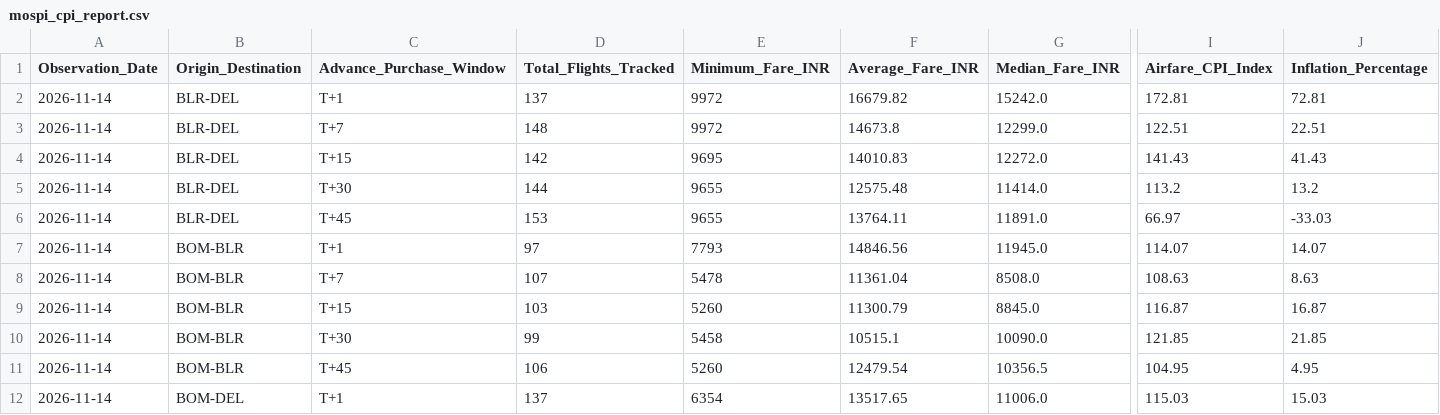
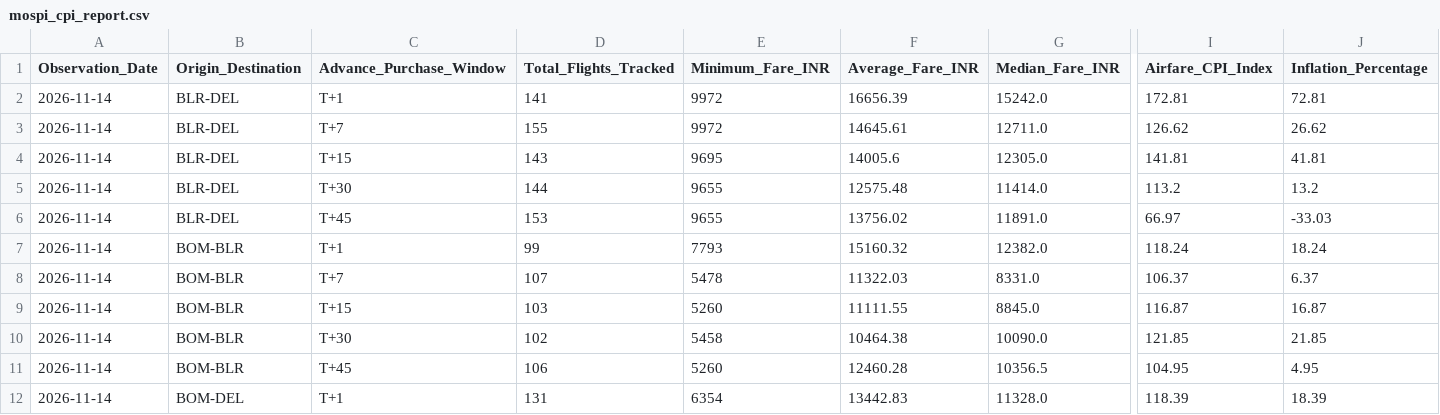
Before and after one commit to ayushbhagwanjadhav/mospi-airfare-index, a CSV file: data/mospi_cpi_report.csv, drawn as a sheet; only a part is shown, gaps mark what is left out; the diff covers the shown part only; the diff names each change by its address in the sheet, - before the commit and + after, or states it on an @@ line.

```diff
--- a/data/mospi_cpi_report.csv
+++ b/data/mospi_cpi_report.csv
-D2 (Total_Flights_Tracked): 137
+D2 (Total_Flights_Tracked): 141
-F2 (Average_Fare_INR): 16679.82
+F2 (Average_Fare_INR): 16656.39
-D3 (Total_Flights_Tracked): 148
+D3 (Total_Flights_Tracked): 155
-F3 (Average_Fare_INR): 14673.8
+F3 (Average_Fare_INR): 14645.61
-G3 (Median_Fare_INR): 12299.0
+G3 (Median_Fare_INR): 12711.0
-I3 (Airfare_CPI_Index): 122.51
+I3 (Airfare_CPI_Index): 126.62
-J3 (Inflation_Percentage): 22.51
+J3 (Inflation_Percentage): 26.62
-D4 (Total_Flights_Tracked): 142
+D4 (Total_Flights_Tracked): 143
-F4 (Average_Fare_INR): 14010.83
+F4 (Average_Fare_INR): 14005.6
-G4 (Median_Fare_INR): 12272.0
+G4 (Median_Fare_INR): 12305.0
-I4 (Airfare_CPI_Index): 141.43
+I4 (Airfare_CPI_Index): 141.81
-J4 (Inflation_Percentage): 41.43
+J4 (Inflation_Percentage): 41.81
-F6 (Average_Fare_INR): 13764.11
+F6 (Average_Fare_INR): 13756.02
-D7 (Total_Flights_Tracked): 97
+D7 (Total_Flights_Tracked): 99
-F7 (Average_Fare_INR): 14846.56
+F7 (Average_Fare_INR): 15160.32
-G7 (Median_Fare_INR): 11945.0
+G7 (Median_Fare_INR): 12382.0
-I7 (Airfare_CPI_Index): 114.07
+I7 (Airfare_CPI_Index): 118.24
-J7 (Inflation_Percentage): 14.07
+J7 (Inflation_Percentage): 18.24
-F8 (Average_Fare_INR): 11361.04
+F8 (Average_Fare_INR): 11322.03
-G8 (Median_Fare_INR): 8508.0
+G8 (Median_Fare_INR): 8331.0
-I8 (Airfare_CPI_Index): 108.63
+I8 (Airfare_CPI_Index): 106.37
-J8 (Inflation_Percentage): 8.63
+J8 (Inflation_Percentage): 6.37
-F9 (Average_Fare_INR): 11300.79
+F9 (Average_Fare_INR): 11111.55
-D10 (Total_Flights_Tracked): 99
+D10 (Total_Flights_Tracked): 102
-F10 (Average_Fare_INR): 10515.1
+F10 (Average_Fare_INR): 10464.38
-F11 (Average_Fare_INR): 12479.54
+F11 (Average_Fare_INR): 12460.28
-D12 (Total_Flights_Tracked): 137
+D12 (Total_Flights_Tracked): 131
-F12 (Average_Fare_INR): 13517.65
+F12 (Average_Fare_INR): 13442.83
-G12 (Median_Fare_INR): 11006.0
+G12 (Median_Fare_INR): 11328.0
-I12 (Airfare_CPI_Index): 115.03
+I12 (Airfare_CPI_Index): 118.39
-J12 (Inflation_Percentage): 15.03
+J12 (Inflation_Percentage): 18.39
```
Also changed, not shown: 63 edited cells elsewhere in this file, data/mospi_cpi_timeseries.csv, 2 other files.
